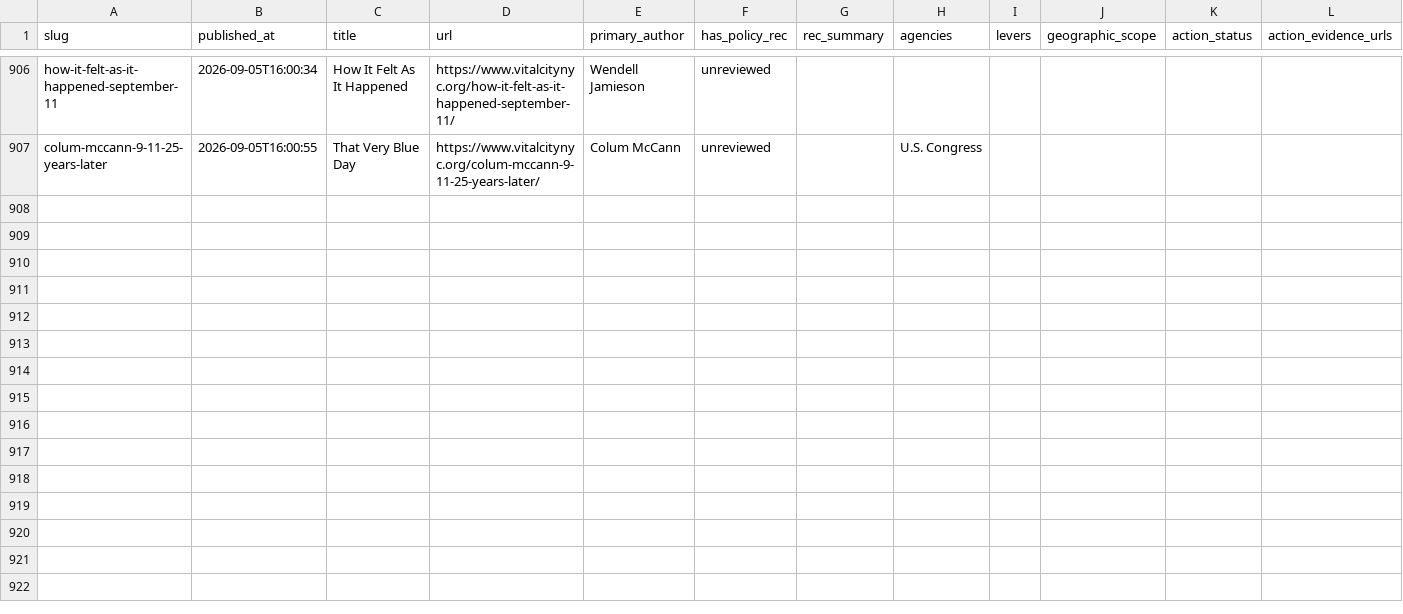
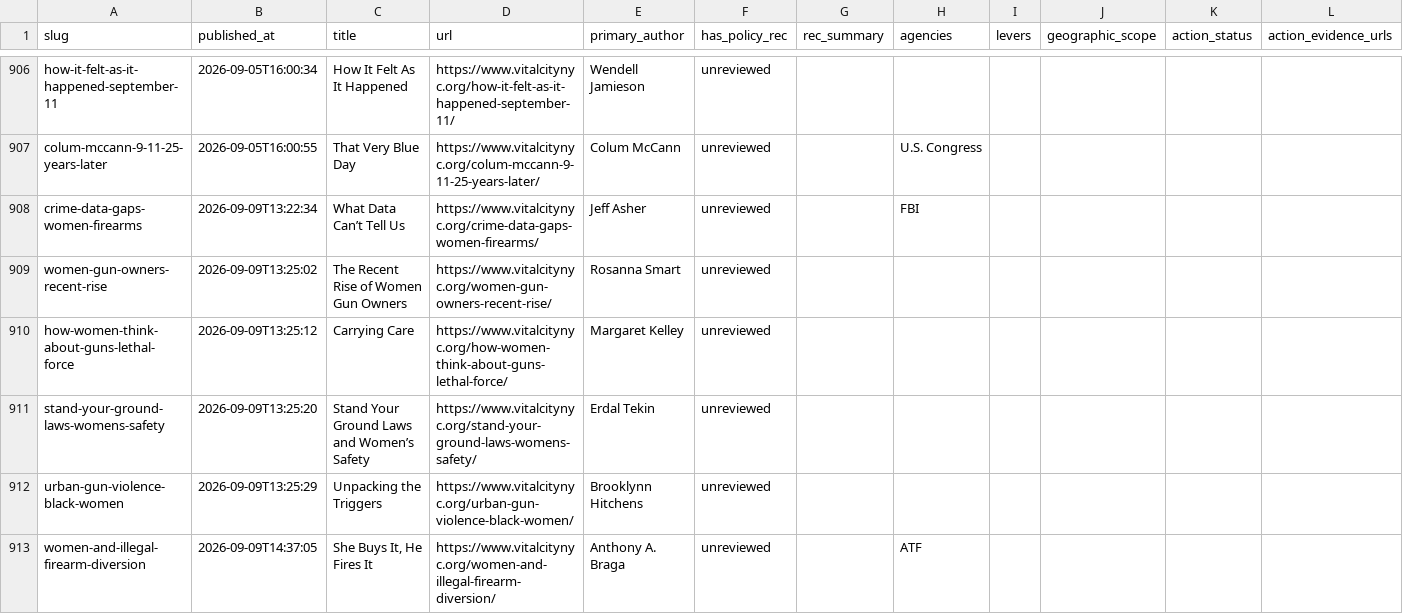
Before and after one commit to tedalcorn/VC-policy-tracker, a CSV file: policy_tracking.csv, drawn as a sheet; only a part is shown, gaps mark what is left out; rows hold the shown columns only; the diff names each change by its address in the sheet, - before the commit and + after, or states it on an @@ line.

Commit message:
Auto-update 2026-09-09: fresh Vital City fetch

```diff
--- a/policy_tracking.csv
+++ b/policy_tracking.csv
+row 908: crime-data-gaps-women-firearms | 2026-09-09T13:22:34 | What Data Can’t Tell Us | https://www.vitalcitynyc.org/crime-data-gaps-women-firearms/ | Jeff Asher | unreviewed |  | FBI
+row 909: women-gun-owners-recent-rise | 2026-09-09T13:25:02 | The Recent Rise of Women Gun Owners | https://www.vitalcitynyc.org/women-gun-owners-recent-rise/ | Rosanna Smart | unreviewed
+row 910: how-women-think-about-guns-lethal-force | 2026-09-09T13:25:12 | Carrying Care | https://www.vitalcitynyc.org/how-women-think-about-guns-lethal-force/ | Margaret Kelley | unreviewed
+row 911: stand-your-ground-laws-womens-safety | 2026-09-09T13:25:20 | Stand Your Ground Laws and Women’s Safety | https://www.vitalcitynyc.org/stand-your-ground-laws-womens-safety/ | Erdal Tekin | unreviewed
+row 912: urban-gun-violence-black-women | 2026-09-09T13:25:29 | Unpacking the Triggers | https://www.vitalcitynyc.org/urban-gun-violence-black-women/ | Brooklynn Hitchens | unreviewed
+row 913: women-and-illegal-firearm-diversion | 2026-09-09T14:37:05 | She Buys It, He Fires It | https://www.vitalcitynyc.org/women-and-illegal-firearm-diversion/ | Anthony A. Braga | unreviewed |  | ATF
```
Also changed, not shown: 4 other files.
